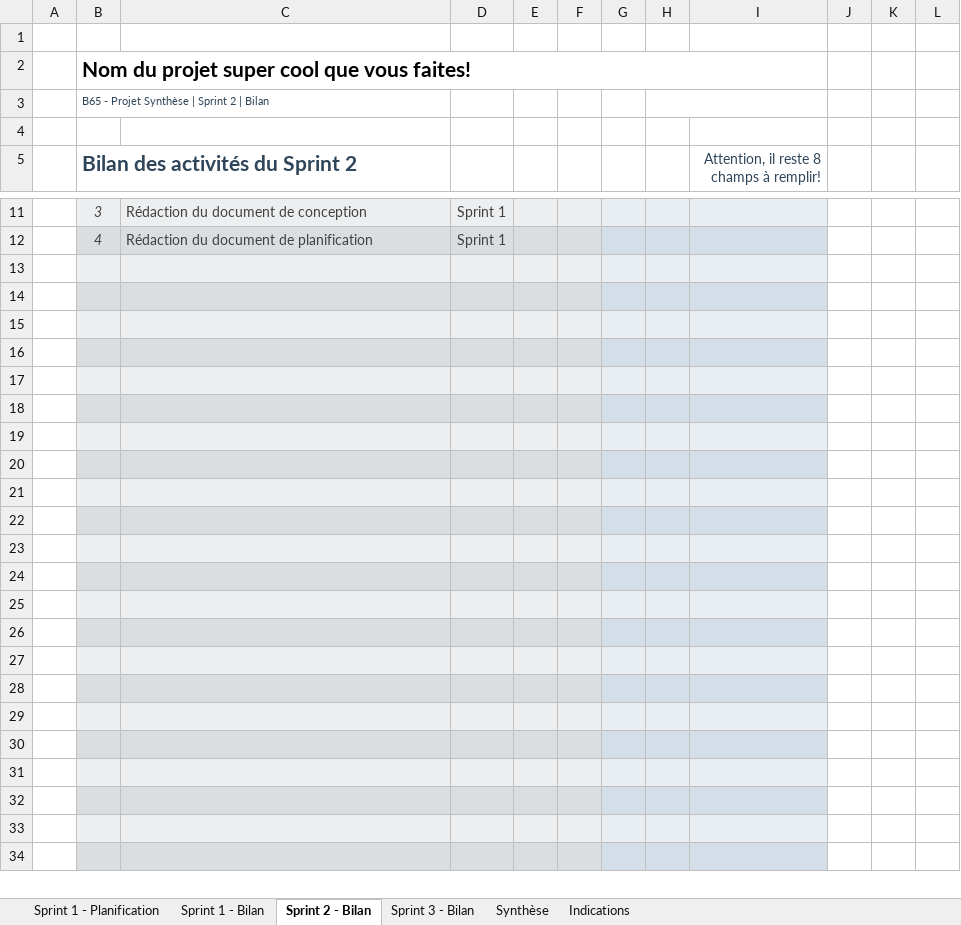
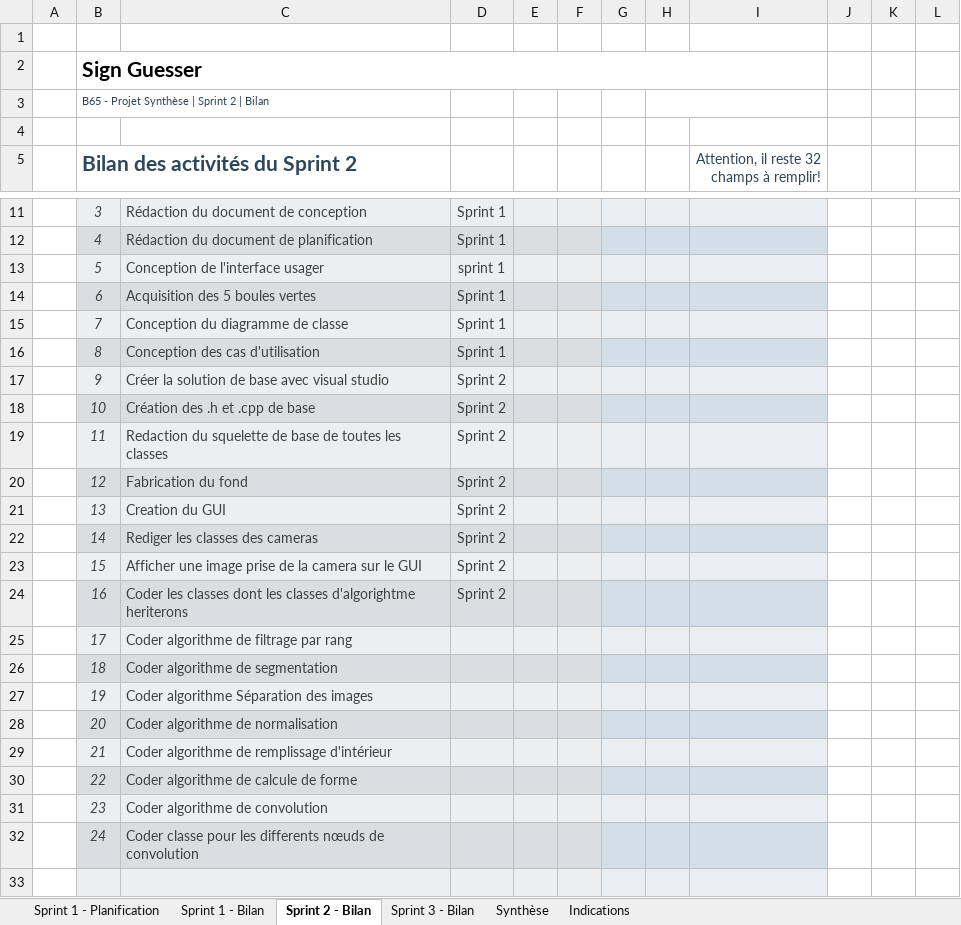
Before and after one commit to VincentRochon/B65_Synth, an Excel workbook: B65_-_Outil_de_planification_et_de_suivi_de_projet.xlsx, sheet Sprint 2 - Bilan, drawn as a sheet; only a part is shown, gaps mark what is left out; the shorter side is filled out with more unchanged rows; values as stored, in another font and other column widths than the file's, no borders; conditional formats not drawn; the diff names each change by its address in the sheet, - before the commit and + after, or states it on an @@ line.

```diff
--- a/B65_-_Outil_de_planification_et_de_suivi_de_projet.xlsx (sheet Sprint 2 - Bilan)
+++ b/B65_-_Outil_de_planification_et_de_suivi_de_projet.xlsx (sheet Sprint 2 - Bilan)
-B2 (Bilan des activités du Sprint 2): Nom du projet super cool que vous faites!
+B2 (Bilan des activités du Sprint 2): Sign Guesser
-I5: Attention, il reste 8 champs à remplir!
+I5: Attention, il reste 32 champs à remplir!
-row 13: (empty)
+row 13:  | 5 | Conception de l'interface usager | sprint 1
-row 14: (empty)
+row 14:  | 6 | Acquisition des 5 boules vertes | Sprint 1
-row 15: (empty)
+row 15:  | 7 | Conception du diagramme de classe | Sprint 1
-row 16: (empty)
+row 16:  | 8 | Conception des cas d'utilisation | Sprint 1
-row 17: (empty)
+row 17:  | 9 | Créer la solution de base avec visual studio | Sprint 2
-row 18: (empty)
+row 18:  | 10 | Création des .h et .cpp de base | Sprint 2
-row 19: (empty)
+row 19:  | 11 | Redaction du squelette de base de toutes les classes | Sprint 2
-row 20: (empty)
+row 20:  | 12 | Fabrication du fond | Sprint 2
-row 21: (empty)
+row 21:  | 13 | Creation du GUI | Sprint 2
-row 22: (empty)
+row 22:  | 14 | Rediger les classes des cameras | Sprint 2
-row 23: (empty)
+row 23:  | 15 | Afficher une image prise de la camera sur le GUI | Sprint 2
-row 24: (empty)
+row 24:  | 16 | Coder les classes dont les classes d'algorightme heriterons | Sprint 2
-row 25: (empty)
+row 25:  | 17 | Coder algorithme de filtrage par rang
-row 26: (empty)
+row 26:  | 18 | Coder algorithme de segmentation
-row 27: (empty)
+row 27:  | 19 | Coder algorithme Séparation des images
-row 28: (empty)
+row 28:  | 20 | Coder algorithme de normalisation
-row 29: (empty)
+row 29:  | 21 | Coder algorithme de remplissage d'intérieur
-row 30: (empty)
+row 30:  | 22 | Coder algorithme de calcule de forme
-row 31: (empty)
+row 31:  | 23 | Coder algorithme de convolution
-row 32: (empty)
+row 32:  | 24 | Coder classe pour les differents nœuds de convolution
```
Also changed, not shown: sheet Sprint 1 - Planification, sheet Sprint 1 - Bilan, sheet Sprint 3 - Bilan, sheet Synthèse, hidden cells, charts or pictures, 2 other files.
